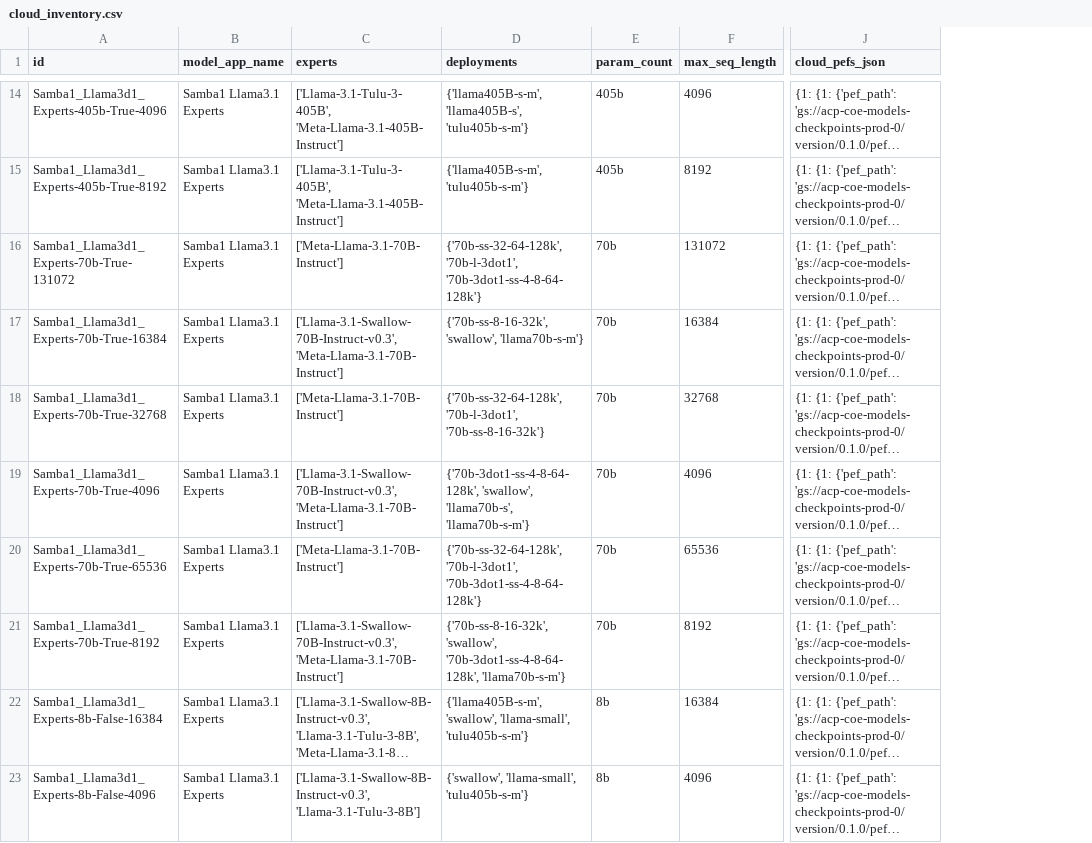
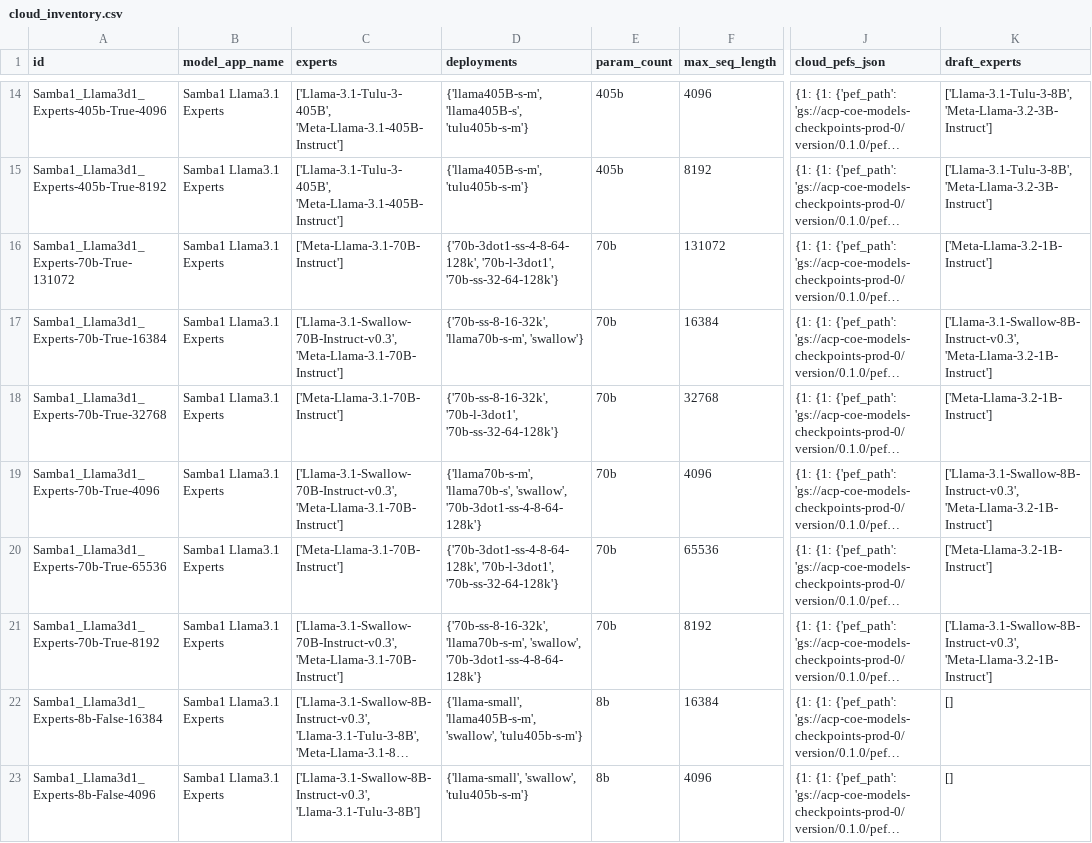
Before and after one commit to sharadv-sambanova/studio-model-deployment-automation, a CSV file: inventory/output/cloud_inventory.csv, drawn as a sheet; only a part is shown, gaps mark what is left out; long unchanged cells end in …; the diff covers the shown part only; the diff names each change by its address in the sheet, - before the commit and + after, or states it on an @@ line.

```diff
--- a/inventory/output/cloud_inventory.csv
+++ b/inventory/output/cloud_inventory.csv
+column K (draft_experts), rows 14-23: ['Llama-3.1-Tulu-3-8B', 'Meta-Llama-3.2-3B-Instruct'] | ['Llama-3.1-Tulu-3-8B', 'Meta-Llama-3.2-3B-Instruct'] | ['Meta-Llama-3.2-1B-Instruct'] | ['Llama-3.1-Swallow-8B-Instruct-v0.3', 'Meta-Llama-3.2-1B-Instruct'] | ['Meta-Llama-3.2-1B-Instruct'] | ['Llama-3.1-Swallow-8B-Instruct-v0.3', 'Meta-Llama-3.2-1B-Instruct'] | ['Meta-Llama-3.2-1B-Instruct'] | ['Llama-3.1-Swallow-8B-Instruct-v0.3', 'Meta-Llama-3.2-1B-Instruct'] | [] | []
-D16 (deployments): {'70b-ss-32-64-128k', '70b-l-3dot1', '70b-3dot1-ss-4-8-64-128k'}
+D16 (deployments): {'70b-3dot1-ss-4-8-64-128k', '70b-l-3dot1', '70b-ss-32-64-128k'}
-D17 (deployments): {'70b-ss-8-16-32k', 'swallow', 'llama70b-s-m'}
+D17 (deployments): {'70b-ss-8-16-32k', 'llama70b-s-m', 'swallow'}
-D18 (deployments): {'70b-ss-32-64-128k', '70b-l-3dot1', '70b-ss-8-16-32k'}
+D18 (deployments): {'70b-ss-8-16-32k', '70b-l-3dot1', '70b-ss-32-64-128k'}
-D19 (deployments): {'70b-3dot1-ss-4-8-64-128k', 'swallow', 'llama70b-s', 'llama70b-s-m'}
+D19 (deployments): {'llama70b-s-m', 'llama70b-s', 'swallow', '70b-3dot1-ss-4-8-64-128k'}
-D20 (deployments): {'70b-ss-32-64-128k', '70b-l-3dot1', '70b-3dot1-ss-4-8-64-128k'}
+D20 (deployments): {'70b-3dot1-ss-4-8-64-128k', '70b-l-3dot1', '70b-ss-32-64-128k'}
-D21 (deployments): {'70b-ss-8-16-32k', 'swallow', '70b-3dot1-ss-4-8-64-128k', 'llama70b-s-m'}
+D21 (deployments): {'70b-ss-8-16-32k', 'llama70b-s-m', 'swallow', '70b-3dot1-ss-4-8-64-128k'}
-D22 (deployments): {'llama405B-s-m', 'swallow', 'llama-small', 'tulu405b-s-m'}
+D22 (deployments): {'llama-small', 'llama405B-s-m', 'swallow', 'tulu405b-s-m'}
-D23 (deployments): {'swallow', 'llama-small', 'tulu405b-s-m'}
+D23 (deployments): {'llama-small', 'swallow', 'tulu405b-s-m'}
```
Also changed, not shown: 19 edited cells elsewhere in this file, 3 other files.
